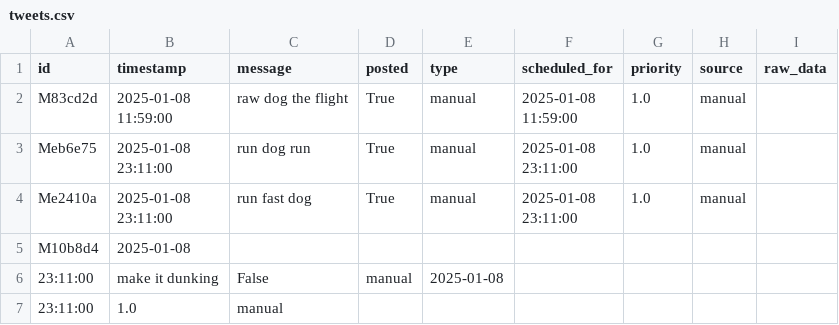
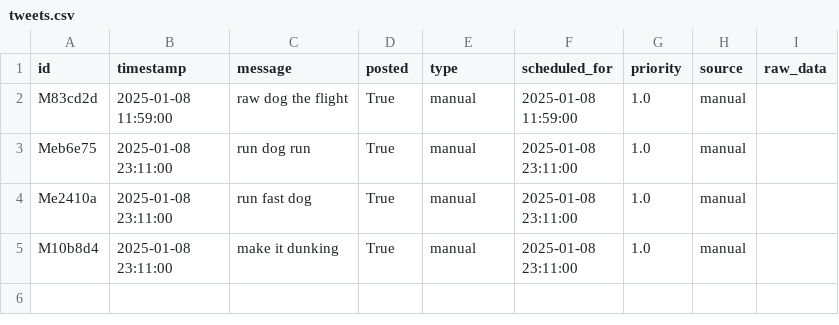
Before and after one commit to ImmutableType/IFTTT_BTC_ETH_POSTER, a CSV file: data/tweets.csv, drawn as a sheet.

```diff
--- a/data/tweets.csv
+++ b/data/tweets.csv
@@ -12,5 +12,5 @@ Me2410a,"2025-01-08
  23:11:00",1.0,manual,
-M10b8d4,2025-01-08
- 23:11:00,"make it dunking
-",False,manual,2025-01-08
- 23:11:00,1.0,manual,
+M10b8d4,"2025-01-08
+ 23:11:00","make it dunking
+",True,manual,"2025-01-08
+ 23:11:00",1.0,manual,
```
